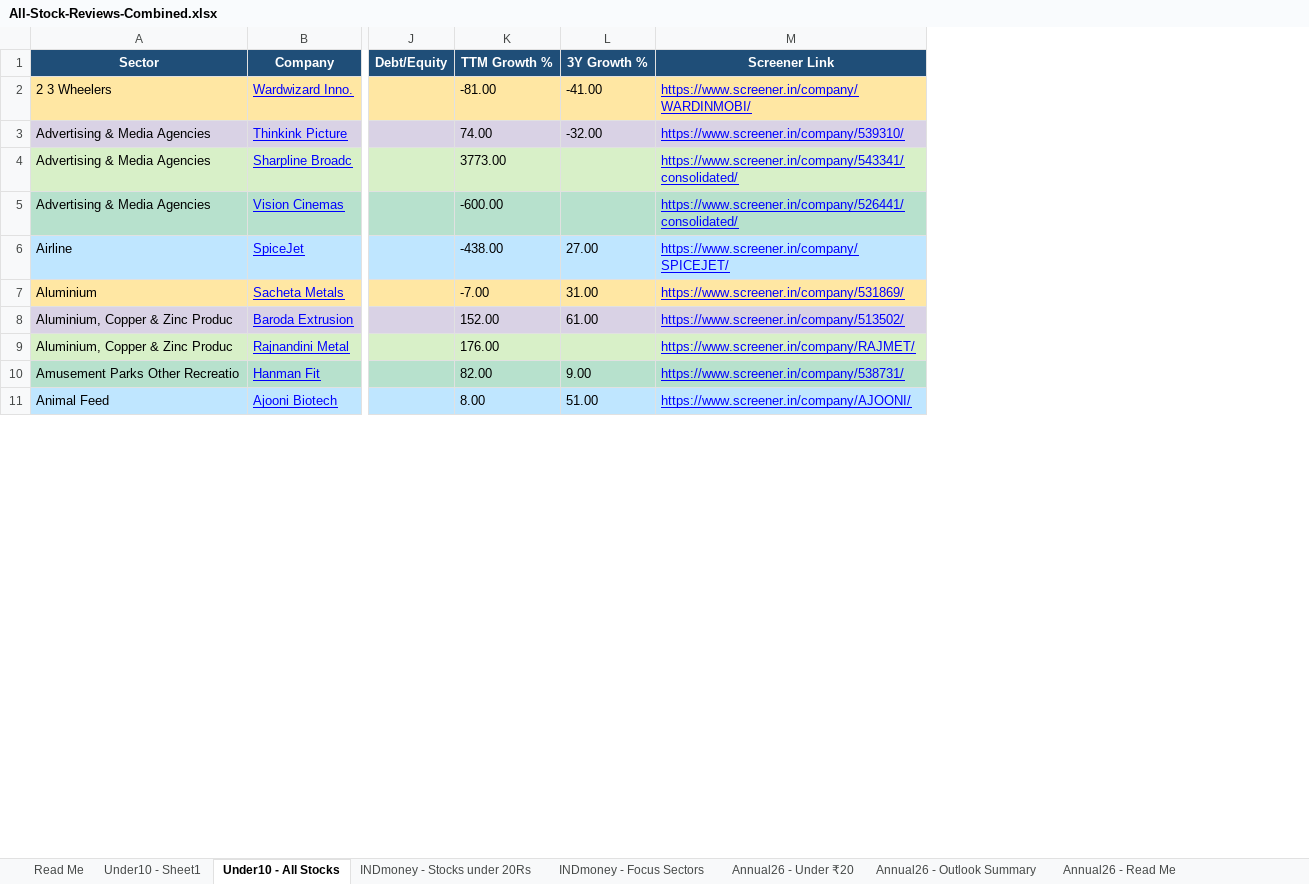
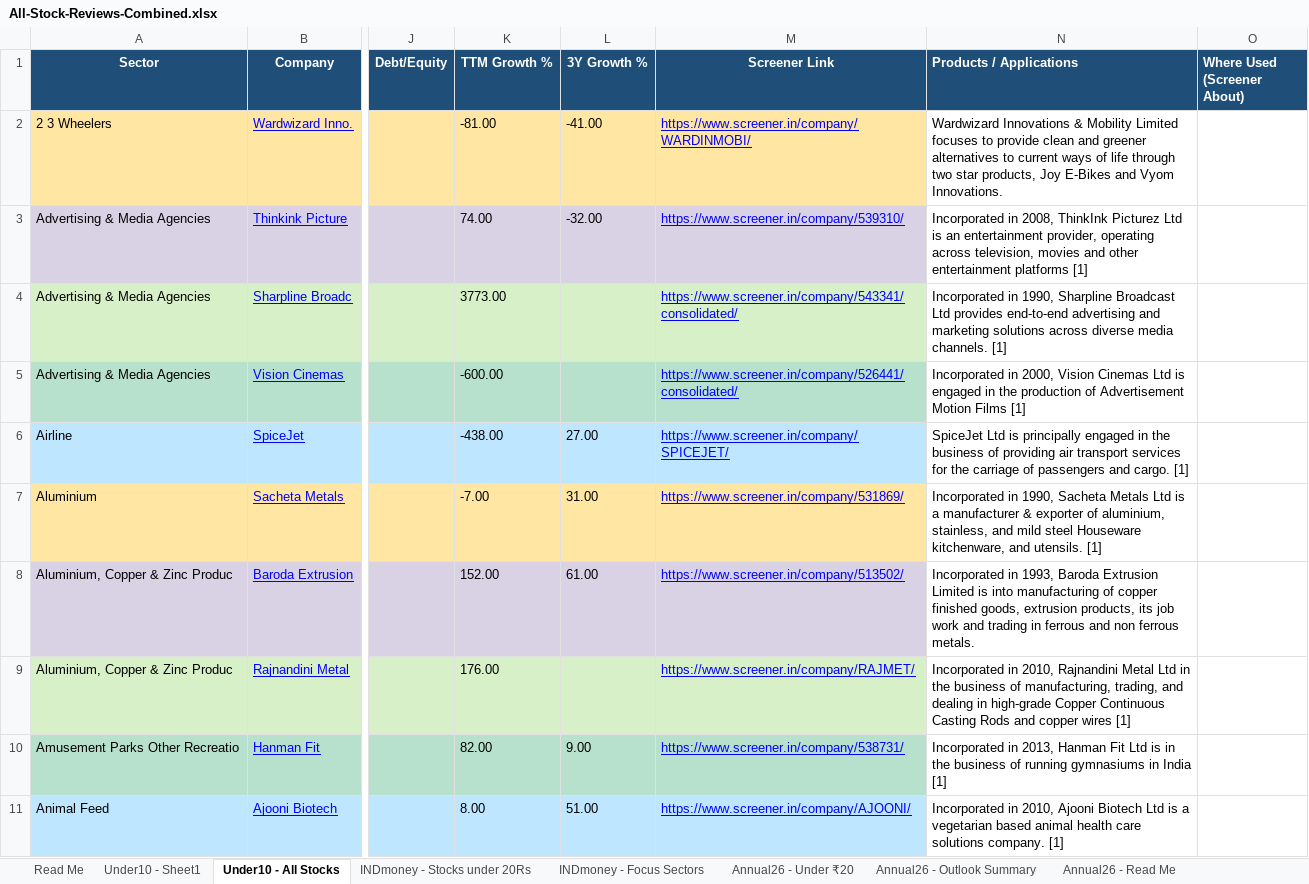
Before and after one commit to MMReddy477/sd-colony-ganesh-festival, an Excel workbook: All-Stock-Reviews-Combined.xlsx, sheet Under10 - All Stocks, drawn as a sheet; only a part is shown, gaps mark what is left out; values as stored, in another font and other column widths than the file's, no borders; the diff names each change by its address in the sheet, - before the commit and + after, or states it on an @@ line.

```diff
--- a/All-Stock-Reviews-Combined.xlsx (sheet Under10 - All Stocks)
+++ b/All-Stock-Reviews-Combined.xlsx (sheet Under10 - All Stocks)
+column N (Products / Applications), rows 2-11: Wardwizard Innovations & Mobility Limited focuses to provide clean and greener alternatives to current ways of life through two star products, Joy E-Bikes and Vyom Innovations. | Incorporated in 2008, ThinkInk Picturez Ltd is an entertainment provider, operating across television, movies and other entertainment platforms [1] | Incorporated in 1990, Sharpline Broadcast Ltd provides end-to-end advertising and marketing solutions across diverse media channels. [1] | Incorporated in 2000, Vision Cinemas Ltd is engaged in the production of Advertisement Motion Films [1] | SpiceJet Ltd is principally engaged in the business of providing air transport services for the carriage of passengers and cargo. [1] | Incorporated in 1990, Sacheta Metals Ltd is a manufacturer & exporter of aluminium, stainless, and mild steel Houseware kitchenware, and utensils. [1] | Incorporated in 1993, Baroda Extrusion Limited is into manufacturing of copper finished goods, extrusion products, its job work and trading in ferrous and non ferrous metals. | Incorporated in 2010, Rajnandini Metal Ltd in the business of manufacturing, trading, and dealing in high-grade Copper Continuous Casting Rods and copper wires [1] | Incorporated in 2013, Hanman Fit Ltd is in the business of running gymnasiums in India [1] | Incorporated in 2010, Ajooni Biotech Ltd is a vegetarian based animal health care solutions company. [1]
+column O (Where Used (Screener About)), empty
```
Also changed, not shown: sheet Under10 - Sheet1, sheet Read Me, sheet INDmoney - Stocks under 20Rs, sheet Annual26 - Optimistic, sheet Annual26 - Very Optimistic, sheet Annual26 - Neutral, 1 other file.
